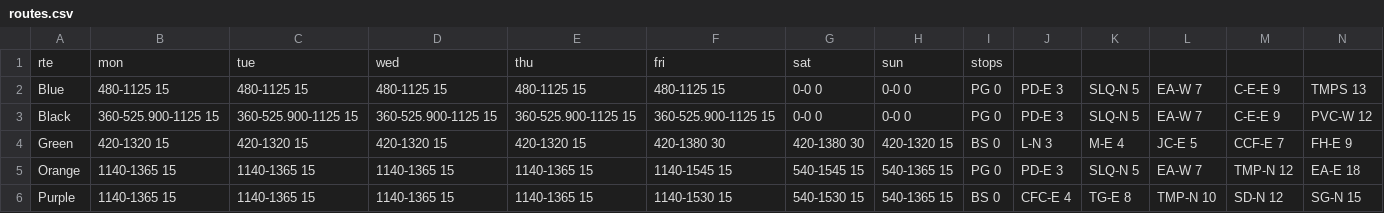
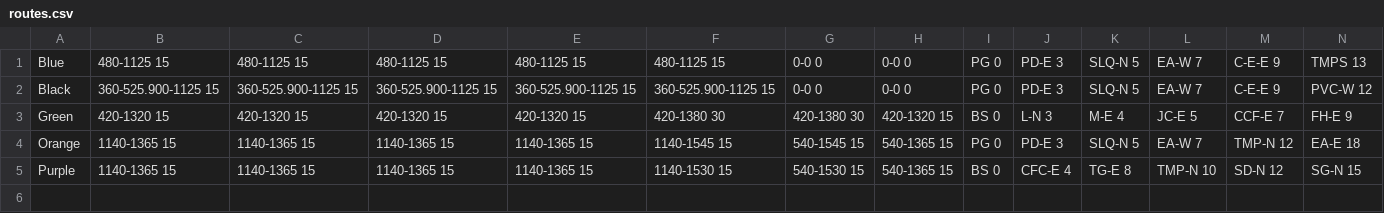
Before and after one commit to seredomi/bussin-humphreys, a CSV file: routes.csv, drawn as a sheet; only a part is shown; rows hold the shown columns only; the diff names each change by its address in the sheet, - before the commit and + after, or states it on an @@ line.

Commit message:
removed column label row

```diff
--- a/routes.csv
+++ b/routes.csv
-row 1: rte | mon | tue | wed | thu | fri | sat | sun | stops
```
